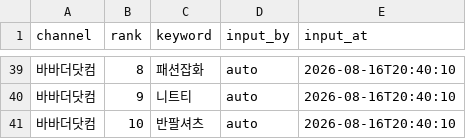
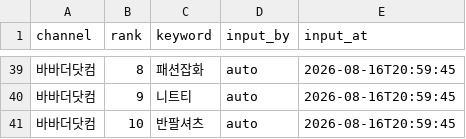
Before and after one commit to performanceteam12-sketch/babathe-trend-dashboard, a CSV file: data/app_search/2026-08-16.csv, drawn as a sheet; only a part is shown, gaps mark what is left out; the diff covers the shown part only; the diff names each change by its address in the sheet, - before the commit and + after, or states it on an @@ line.

```diff
--- a/data/app_search/2026-08-16.csv
+++ b/data/app_search/2026-08-16.csv
-E39:E41 (input_at): 2026-08-16T20:40:10
+E39:E41 (input_at): 2026-08-16T20:59:45
```
Also changed, not shown: 27 edited cells elsewhere in this file.
